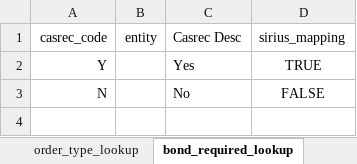
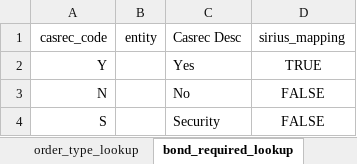
Before and after one commit to ministryofjustice/opg-data-casrec-migration, an Excel workbook: migration_steps/shared/mapping_spreadsheet/Casrec_Mapping_Document_Orders.xlsx, sheet bond_required_lookup, drawn as a sheet; values as stored, in another font and other column widths than the file's, no borders; the diff names each change by its address in the sheet, - before the commit and + after, or states it on an @@ line.

```diff
--- a/migration_steps/shared/mapping_spreadsheet/Casrec_Mapping_Document_Orders.xlsx (sheet bond_required_lookup)
+++ b/migration_steps/shared/mapping_spreadsheet/Casrec_Mapping_Document_Orders.xlsx (sheet bond_required_lookup)
+row 4: S |  | Security | FALSE
```
Also changed, not shown: migration_steps/shared/mapping_spreadsheet/Casrec_Mapping_Document_Bond.xlsx, 5 other files.
